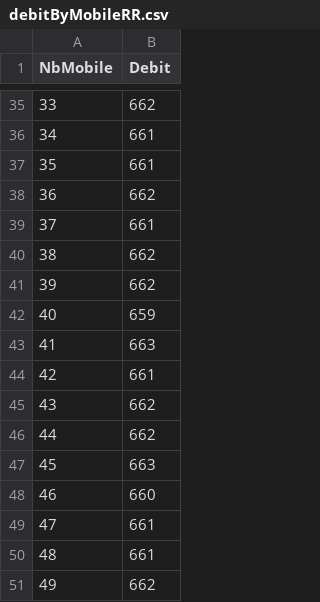
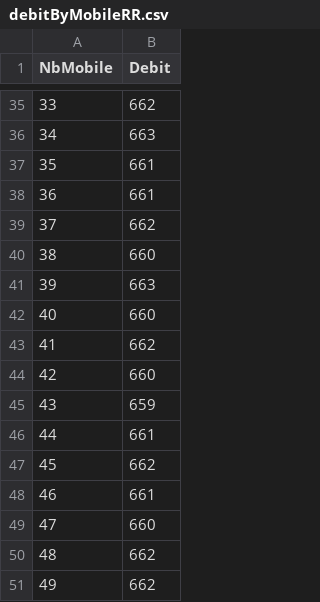
Before and after one commit to Krunchyy/Beamforming, a CSV file: debitByMobileRR.csv, drawn as a sheet; only a part is shown, gaps mark what is left out; the diff covers the shown part only.

```diff
--- a/debitByMobileRR.csv
+++ b/debitByMobileRR.csv
@@ -35,17 +35,17 @@ NbMobile;Debit
 33;662
-34;661
+34;663
 35;661
-36;662
-37;661
-38;662
-39;662
-40;659
-41;663
-42;661
-43;662
-44;662
-45;663
-46;660
-47;661
-48;661
+36;661
+37;662
+38;660
+39;663
+40;660
+41;662
+42;660
+43;659
+44;661
+45;662
+46;661
+47;660
+48;662
 49;662
```
Also changed, not shown: 17 edited cells elsewhere in this file, 12 other files.
